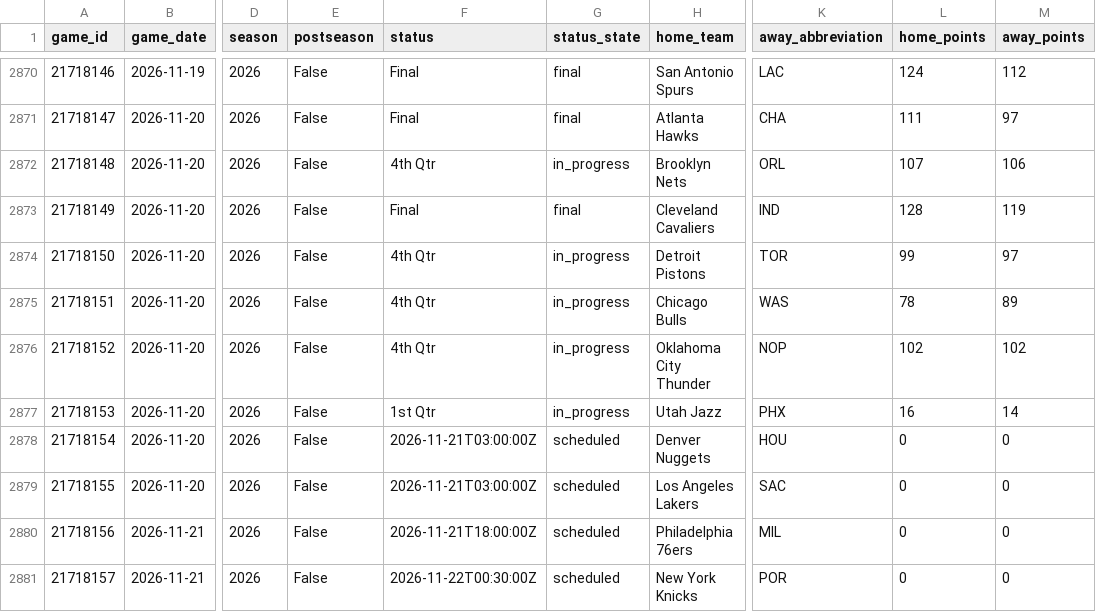
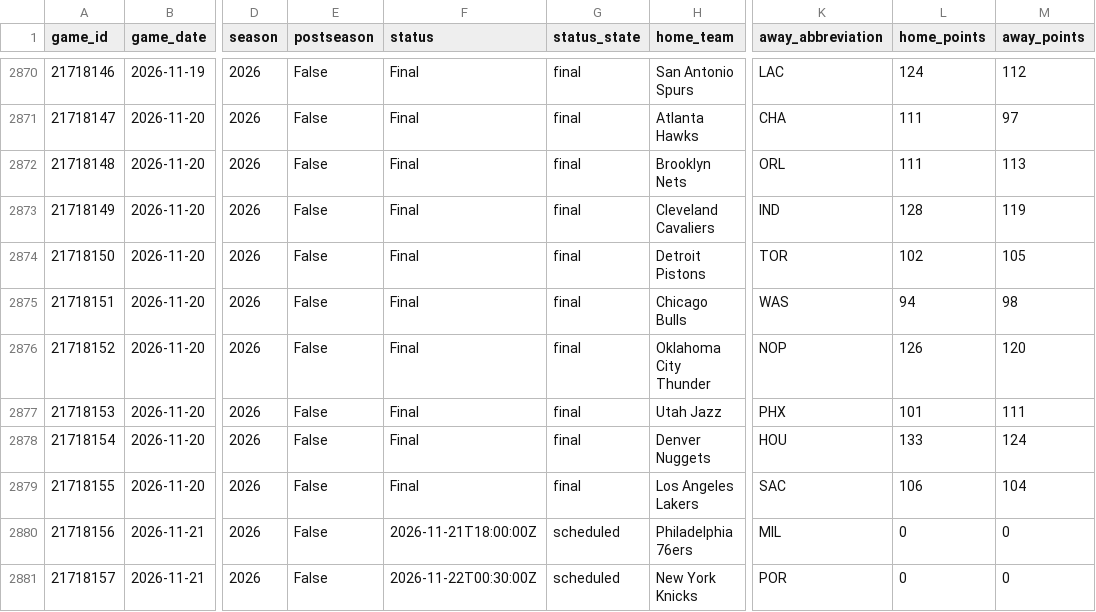
Before and after one commit to jacobtulster/nba-edge, a CSV file: data/games.csv, drawn as a sheet; only a part is shown, gaps mark what is left out; the diff names each change by its address in the sheet, - before the commit and + after, or states it on an @@ line.

```diff
--- a/data/games.csv
+++ b/data/games.csv
-F2872 (status): 4th Qtr
+F2872 (status): Final
-G2872 (status_state): in_progress
+G2872 (status_state): final
-L2872 (home_points): 107
+L2872 (home_points): 111
-M2872 (away_points): 106
+M2872 (away_points): 113
-F2874:F2876 (status): 4th Qtr
+F2874:F2876 (status): Final
-G2874:G2877 (status_state): in_progress
+G2874:G2877 (status_state): final
-L2874 (home_points): 99
+L2874 (home_points): 102
-M2874 (away_points): 97
+M2874 (away_points): 105
-L2875 (home_points): 78
+L2875 (home_points): 94
-M2875 (away_points): 89
+M2875 (away_points): 98
-L2876 (home_points): 102
+L2876 (home_points): 126
-M2876 (away_points): 102
+M2876 (away_points): 120
-F2877 (status): 1st Qtr
+F2877 (status): Final
-L2877 (home_points): 16
+L2877 (home_points): 101
-M2877 (away_points): 14
+M2877 (away_points): 111
-F2878:F2879 (status): 2026-11-21T03:00:00Z
+F2878:F2879 (status): Final
-G2878:G2879 (status_state): scheduled
+G2878:G2879 (status_state): final
-L2878 (home_points): 0
+L2878 (home_points): 133
-M2878 (away_points): 0
+M2878 (away_points): 124
-L2879 (home_points): 0
+L2879 (home_points): 106
-M2879 (away_points): 0
+M2879 (away_points): 104
```
Also changed, not shown: data/team_state.csv, 1 other file.
